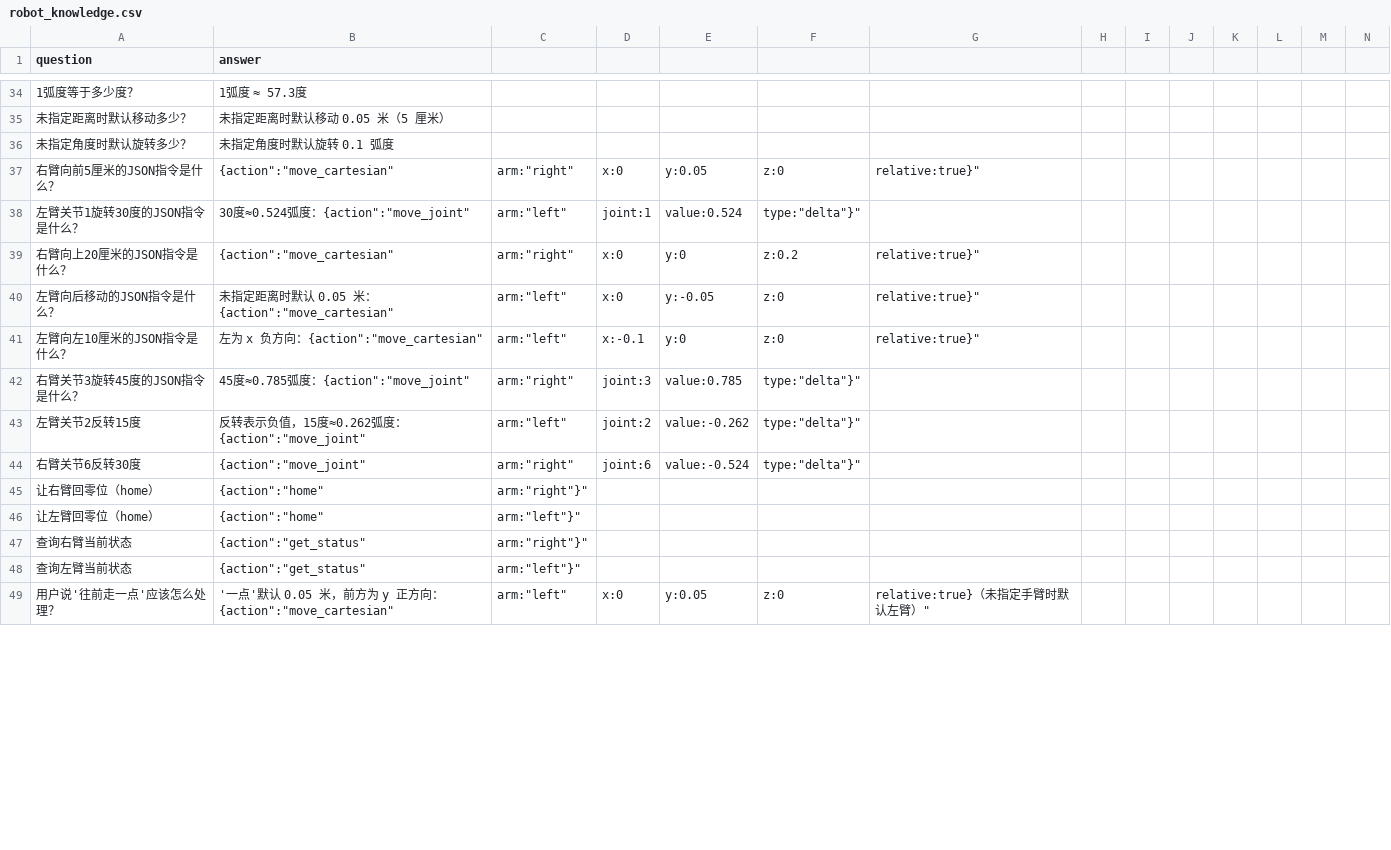
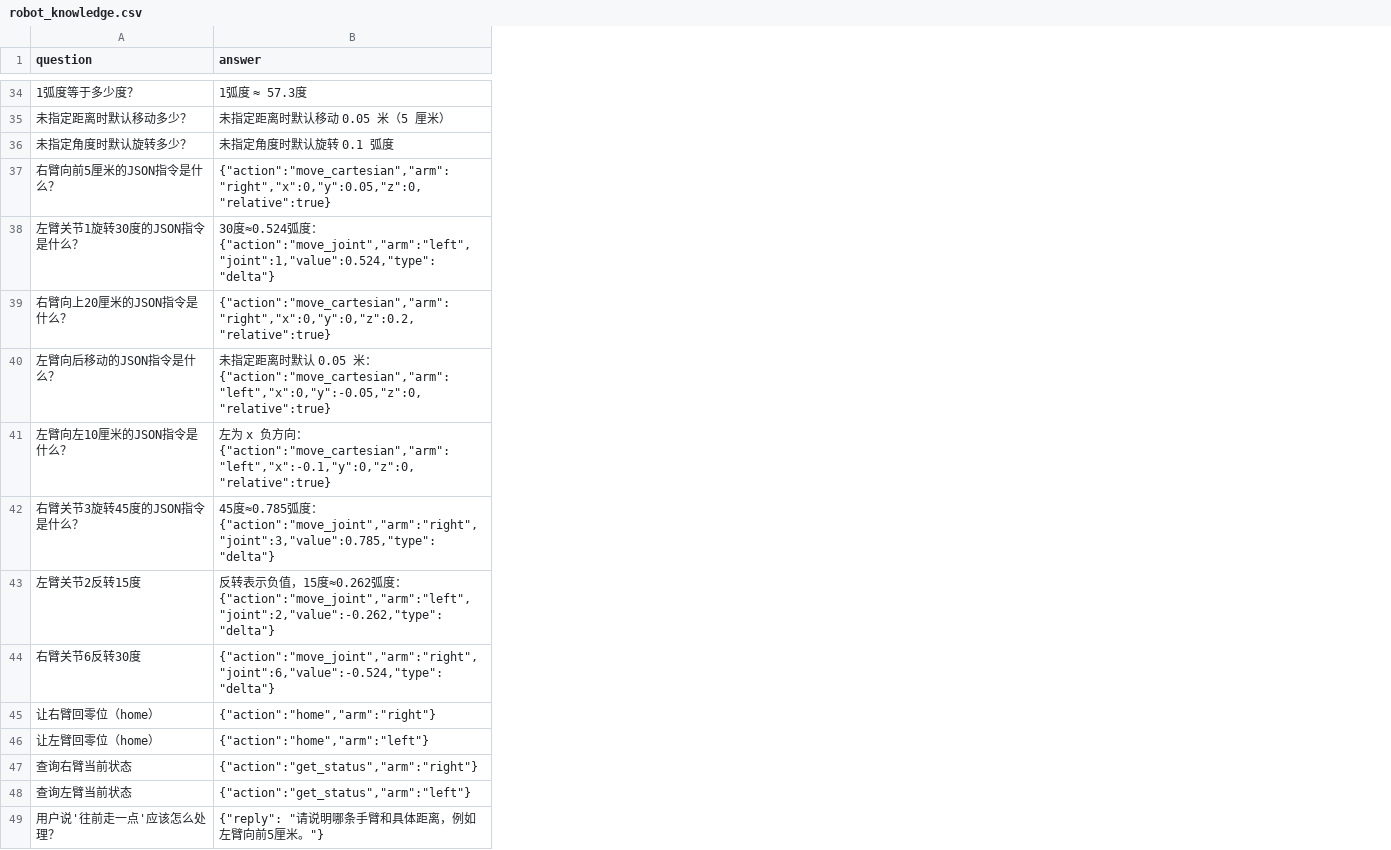
Before and after one commit to NingXYS/voice_control, a CSV file: knowledge_base/robot_knowledge.csv, drawn as a sheet; only a part is shown, gaps mark what is left out; removed rows and columns are numbered as before the commit, all else as after; the diff covers the shown part only; the diff names each change by its address in the sheet, - before the commit and + after, or states it on an @@ line.

```diff
--- a/knowledge_base/robot_knowledge.csv
+++ b/knowledge_base/robot_knowledge.csv
-column C, rows 37-49: arm:"right" | arm:"left" | arm:"right" | arm:"left" | arm:"left" | arm:"right" | arm:"left" | arm:"right" | arm:"right"}" | arm:"left"}" | arm:"right"}" | arm:"left"}" | arm:"left"
-column D, rows 37-49: x:0 | joint:1 | x:0 | x:0 | x:-0.1 | joint:3 | joint:2 | joint:6 |  |  |  |  | x:0
-column E, rows 37-49: y:0.05 | value:0.524 | y:0 | y:-0.05 | y:0 | value:0.785 | value:-0.262 | value:-0.524 |  |  |  |  | y:0.05
-column F, rows 37-49: z:0 | type:"delta"}" | z:0.2 | z:0 | z:0 | type:"delta"}" | type:"delta"}" | type:"delta"}" |  |  |  |  | z:0
-column G, rows 37-49: relative:true}" |  | relative:true}" | relative:true}" | relative:true}" |  |  |  |  |  |  |  | relative:true}（未指定手臂时默认左臂）"
-column H, empty
-column I, empty
-column J, empty
-column K, empty
-column L, empty
-column M, empty
-column N, empty
-B37 (answer): {action":"move_cartesian"
+B37 (answer): {"action":"move_cartesian","arm":"right","x":0,"y":0.05,"z":0,"relative":true}
-B38 (answer): …度：{action":"move_joint"
+B38 (answer): …度：{"action":"move_joint","arm":"left","joint":1,"value":0.524,"type":"delta"}
-B39 (answer): {action":"move_cartesian"
+B39 (answer): {"action":"move_cartesian","arm":"right","x":0,"y":0,"z":0.2,"relative":true}
-B40 (answer): …米：{action":"move_cartesian"
+B40 (answer): …米：{"action":"move_cartesian","arm":"left","x":0,"y":-0.05,"z":0,"relative":true}
-B41 (answer): …向：{action":"move_cartesian"
+B41 (answer): …向：{"action":"move_cartesian","arm":"left","x":-0.1,"y":0,"z":0,"relative":true}
-B42 (answer): …度：{action":"move_joint"
+B42 (answer): …度：{"action":"move_joint","arm":"right","joint":3,"value":0.785,"type":"delta"}
-B43 (answer): …度：{action":"move_joint"
+B43 (answer): …度：{"action":"move_joint","arm":"left","joint":2,"value":-0.262,"type":"delta"}
-B44 (answer): {action":"move_joint"
+B44 (answer): {"action":"move_joint","arm":"right","joint":6,"value":-0.524,"type":"delta"}
-B45 (answer): {action":"home"
+B45 (answer): {"action":"home","arm":"right"}
-B46 (answer): {action":"home"
+B46 (answer): {"action":"home","arm":"left"}
-B47 (answer): {action":"get_status"
+B47 (answer): {"action":"get_status","arm":"right"}
-B48 (answer): {action":"get_status"
+B48 (answer): {"action":"get_status","arm":"left"}
-B49 (answer): '一点'默认 0.05 米，前方为 y 正方向：{action":"move_cartesian"
+B49 (answer): {"reply": "请说明哪条手臂和具体距离，例如左臂向前5厘米。"}
```
Also changed, not shown: 26 added rows, 5 removed columns and 26 edited cells elsewhere in this file, 5 other files.
